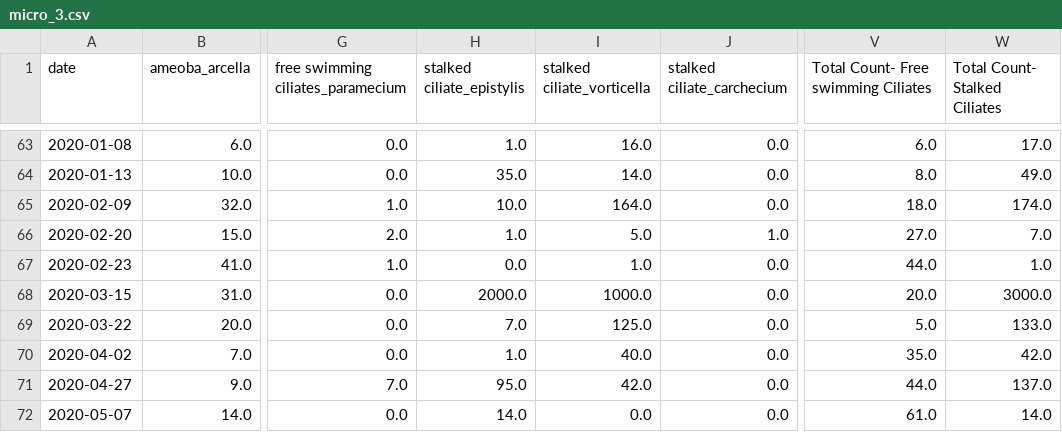
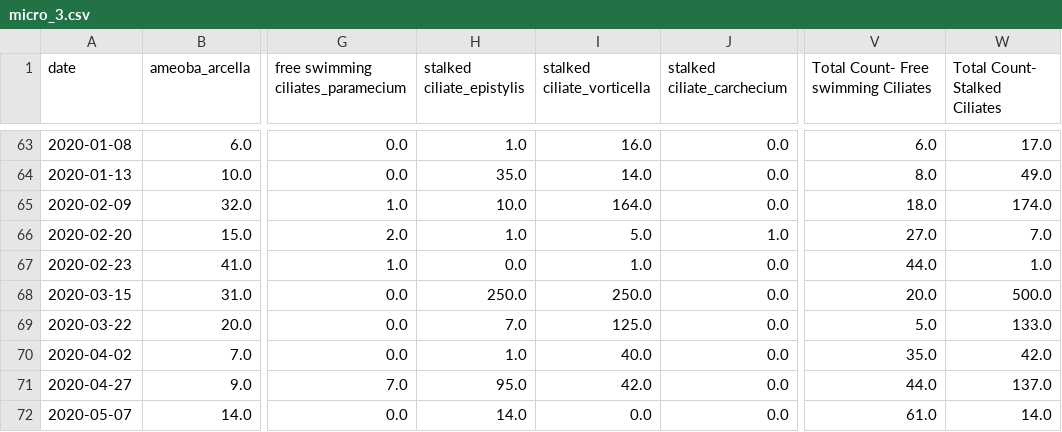
Before and after one commit to efratkohen/Project, a CSV file: clean_tables/micro_3.csv, drawn as a sheet; only a part is shown, gaps mark what is left out; the diff names each change by its address in the sheet, - before the commit and + after, or states it on an @@ line.

Commit message:
changed clean_tables

```diff
--- a/clean_tables/micro_3.csv
+++ b/clean_tables/micro_3.csv
-H68 (stalked ciliate_epistylis): 2000.0
+H68 (stalked ciliate_epistylis): 250.0
-I68 (stalked ciliate_vorticella): 1000.0
+I68 (stalked ciliate_vorticella): 250.0
-W68 (Total Count- Stalked Ciliates): 3000.0
+W68 (Total Count- Stalked Ciliates): 500.0
```
Also changed, not shown: clean_tables/micro_0.csv, clean_tables/micro_1.csv, 2 other files.
